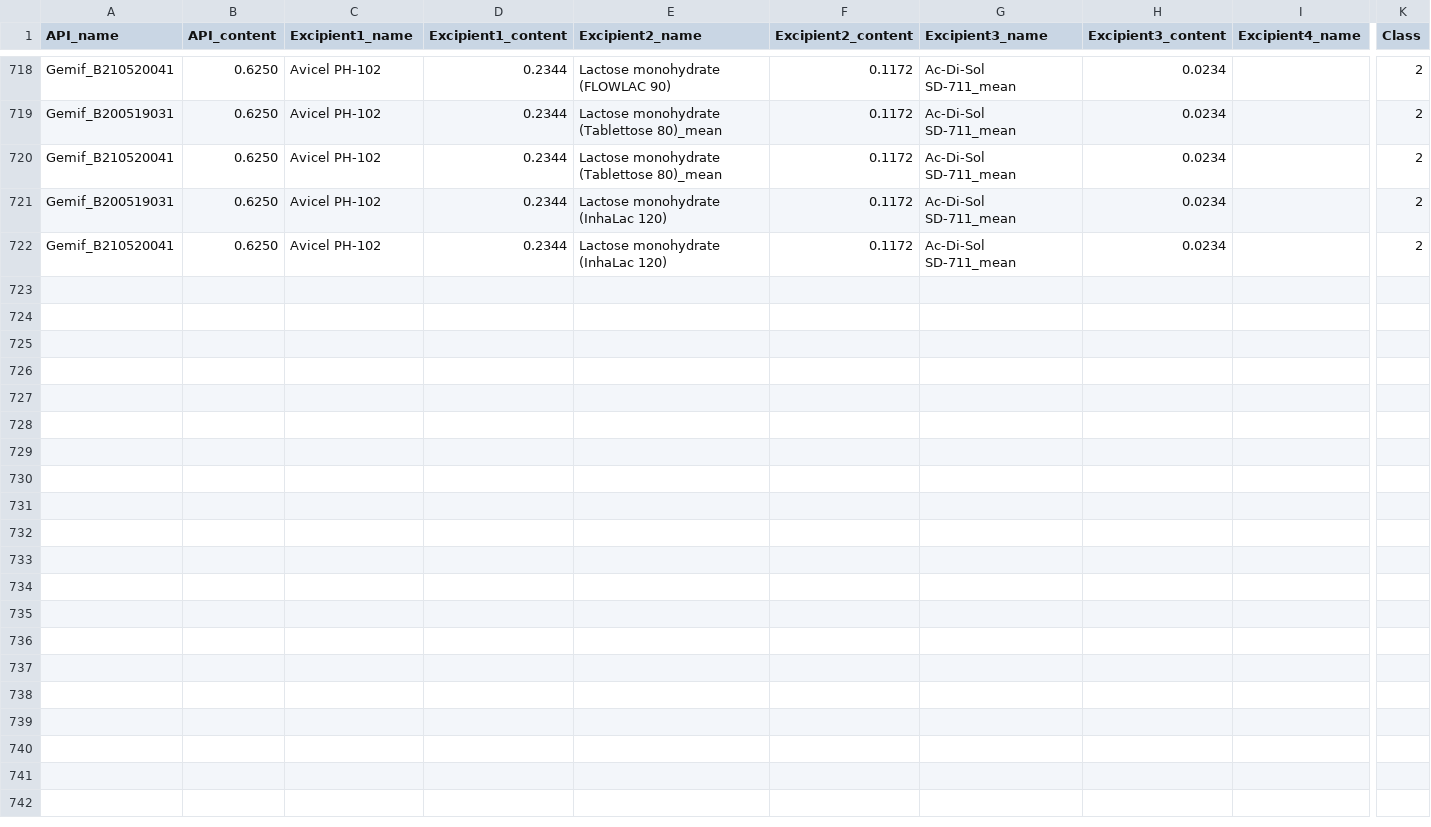
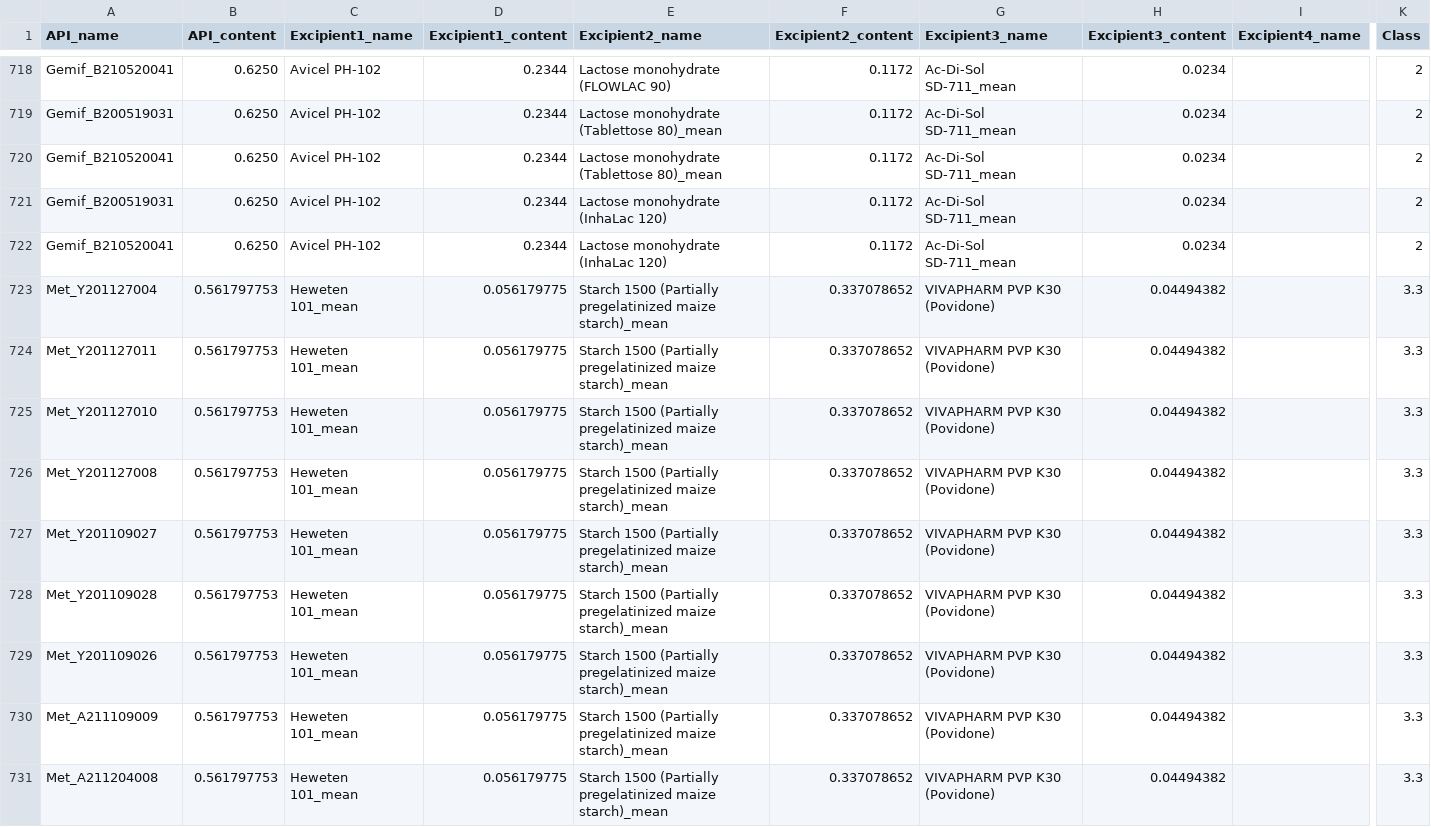
Before and after one commit to patbaek88/MCS, a CSV file: train_test_set_template_generated2.csv, drawn as a sheet; only a part is shown, gaps mark what is left out; rows hold the shown columns only; the diff covers the shown part only; the diff names each change by its address in the sheet, - before the commit and + after, or states it on an @@ line.

Commit message:
Add files via upload

```diff
--- a/train_test_set_template_generated2.csv
+++ b/train_test_set_template_generated2.csv
+row 723: Met_Y201127004 | 0.561797753 | Heweten 101_mean | 0.056179775 | Starch 1500 (Partially pregelatinized maize starch)_mean | 0.337078652 | VIVAPHARM PVP K30 (Povidone) | 0.04494382 |  | 3.3
+row 724: Met_Y201127011 | 0.561797753 | Heweten 101_mean | 0.056179775 | Starch 1500 (Partially pregelatinized maize starch)_mean | 0.337078652 | VIVAPHARM PVP K30 (Povidone) | 0.04494382 |  | 3.3
+row 725: Met_Y201127010 | 0.561797753 | Heweten 101_mean | 0.056179775 | Starch 1500 (Partially pregelatinized maize starch)_mean | 0.337078652 | VIVAPHARM PVP K30 (Povidone) | 0.04494382 |  | 3.3
+row 726: Met_Y201127008 | 0.561797753 | Heweten 101_mean | 0.056179775 | Starch 1500 (Partially pregelatinized maize starch)_mean | 0.337078652 | VIVAPHARM PVP K30 (Povidone) | 0.04494382 |  | 3.3
+row 727: Met_Y201109027 | 0.561797753 | Heweten 101_mean | 0.056179775 | Starch 1500 (Partially pregelatinized maize starch)_mean | 0.337078652 | VIVAPHARM PVP K30 (Povidone) | 0.04494382 |  | 3.3
+row 728: Met_Y201109028 | 0.561797753 | Heweten 101_mean | 0.056179775 | Starch 1500 (Partially pregelatinized maize starch)_mean | 0.337078652 | VIVAPHARM PVP K30 (Povidone) | 0.04494382 |  | 3.3
+row 729: Met_Y201109026 | 0.561797753 | Heweten 101_mean | 0.056179775 | Starch 1500 (Partially pregelatinized maize starch)_mean | 0.337078652 | VIVAPHARM PVP K30 (Povidone) | 0.04494382 |  | 3.3
+row 730: Met_A211109009 | 0.561797753 | Heweten 101_mean | 0.056179775 | Starch 1500 (Partially pregelatinized maize starch)_mean | 0.337078652 | VIVAPHARM PVP K30 (Povidone) | 0.04494382 |  | 3.3
+row 731: Met_A211204008 | 0.561797753 | Heweten 101_mean | 0.056179775 | Starch 1500 (Partially pregelatinized maize starch)_mean | 0.337078652 | VIVAPHARM PVP K30 (Povidone) | 0.04494382 |  | 3.3
```
Also changed, not shown: 9 added rows elsewhere in this file.
